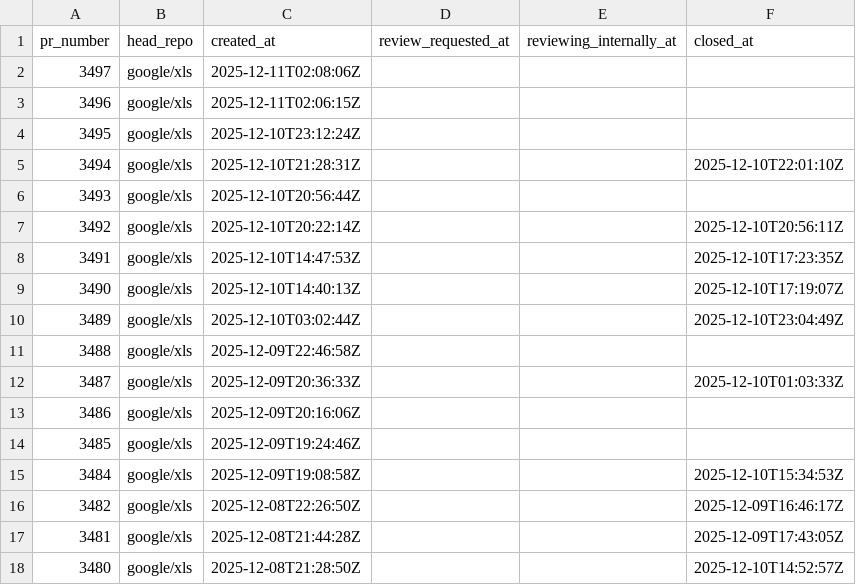
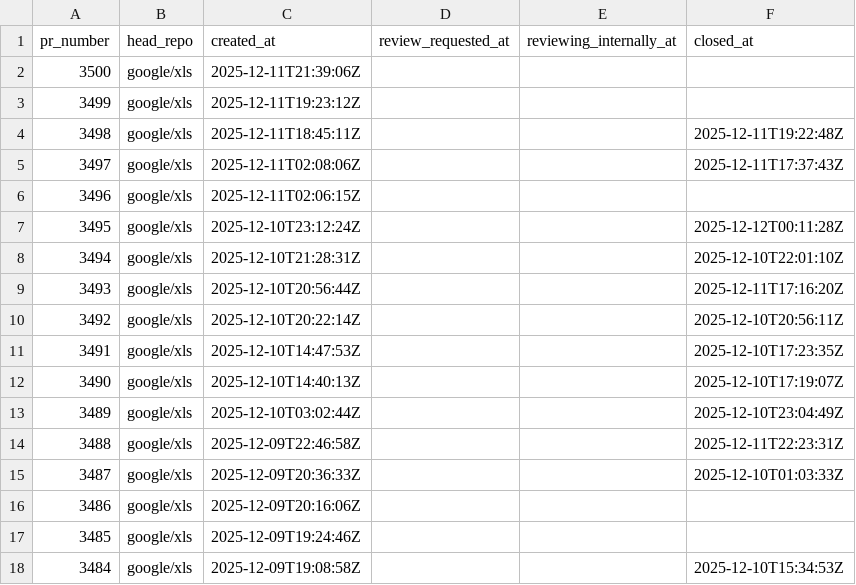
Before and after one commit to xlsynth/xls-pr-data, a CSV file: pr_data.csv, drawn as a sheet; only a part is shown; the shorter side is filled out with more unchanged rows.

```diff
--- a/pr_data.csv
+++ b/pr_data.csv
@@ -1,7 +1,10 @@
 pr_number,head_repo,created_at,review_requested_at,reviewing_internally_at,closed_at
-3497,google/xls,2025-12-11T02:08:06Z,,,
+3500,google/xls,2025-12-11T21:39:06Z,,,
+3499,google/xls,2025-12-11T19:23:12Z,,,
+3498,google/xls,2025-12-11T18:45:11Z,,,2025-12-11T19:22:48Z
+3497,google/xls,2025-12-11T02:08:06Z,,,2025-12-11T17:37:43Z
 3496,google/xls,2025-12-11T02:06:15Z,,,
-3495,google/xls,2025-12-10T23:12:24Z,,,
+3495,google/xls,2025-12-10T23:12:24Z,,,2025-12-12T00:11:28Z
 3494,google/xls,2025-12-10T21:28:31Z,,,2025-12-10T22:01:10Z
-3493,google/xls,2025-12-10T20:56:44Z,,,
+3493,google/xls,2025-12-10T20:56:44Z,,,2025-12-11T17:16:20Z
 3492,google/xls,2025-12-10T20:22:14Z,,,2025-12-10T20:56:11Z
@@ -10,3 +13,3 @@ pr_number,head_repo,created_at,review_requested_at,reviewing_internally_at,close
 3489,google/xls,2025-12-10T03:02:44Z,,,2025-12-10T23:04:49Z
-3488,google/xls,2025-12-09T22:46:58Z,,,
+3488,google/xls,2025-12-09T22:46:58Z,,,2025-12-11T22:23:31Z
 3487,google/xls,2025-12-09T20:36:33Z,,,2025-12-10T01:03:33Z
```
Also changed, not shown: 2 other files.
